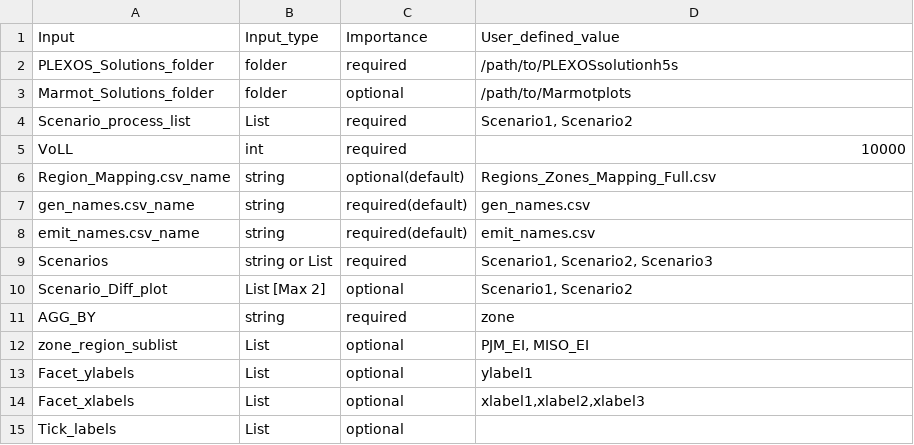
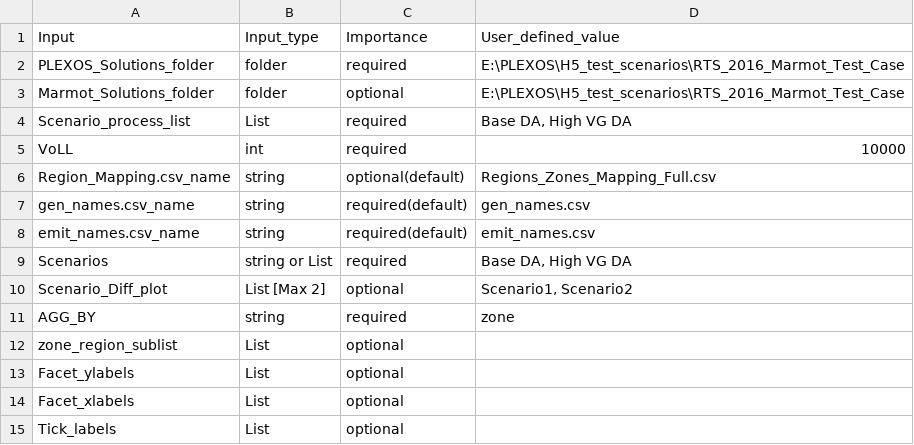
Before and after one commit to NREL/Marmot, a CSV file: marmot/Marmot_user_defined_inputs.csv, drawn as a sheet.

```diff
--- a/marmot/Marmot_user_defined_inputs.csv
+++ b/marmot/Marmot_user_defined_inputs.csv
@@ -1,5 +1,5 @@
 Input,Input_type,Importance,User_defined_value
-PLEXOS_Solutions_folder,folder,required,/path/to/PLEXOSsolutionh5s
-Marmot_Solutions_folder,folder,optional,/path/to/Marmotplots
-Scenario_process_list,List,required,"Scenario1, Scenario2"
+PLEXOS_Solutions_folder,folder,required,"E:\PLEXOS\H5_test_scenarios\RTS_2016_Marmot_Test_Case"
+Marmot_Solutions_folder,folder,optional,"E:\PLEXOS\H5_test_scenarios\RTS_2016_Marmot_Test_Case"
+Scenario_process_list,List,required,"Base DA, High VG DA"
 VoLL,int,required,10000
@@ -8,8 +8,8 @@ gen_names.csv_name,string,required(default),gen_names.csv
 emit_names.csv_name,string,required(default),emit_names.csv
-Scenarios,string or List,required,"Scenario1, Scenario2, Scenario3"
+Scenarios,string or List,required,"Base DA, High VG DA"
 Scenario_Diff_plot,List [Max 2],optional,"Scenario1, Scenario2"
 AGG_BY,string,required,zone
-zone_region_sublist,List,optional,"PJM_EI, MISO_EI"
-Facet_ylabels,List,optional,ylabel1
-Facet_xlabels,List,optional,"xlabel1,xlabel2,xlabel3"
+zone_region_sublist,List,optional
+Facet_ylabels,List,optional,
+Facet_xlabels,List,optional,
 Tick_labels,List,optional,
```
Also changed, not shown: marmot/Marmot_plot_select.csv, 8 other files.
